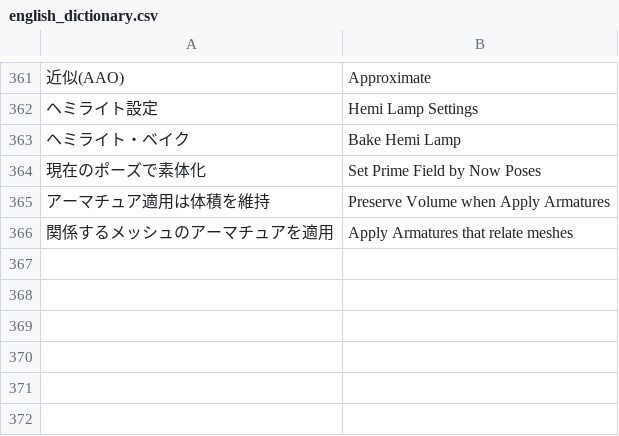
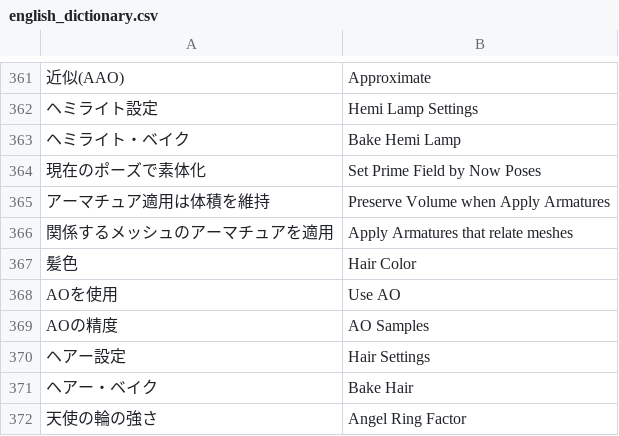
Before and after one commit to CM3D2user/Blender-CM3D2-Converter, a CSV file: CM3D2 Converter/english_dictionary.csv, drawn as a sheet; only a part is shown, gaps mark what is left out; the diff names each change by its address in the sheet, - before the commit and + after, or states it on an @@ line.

```diff
--- a/CM3D2 Converter/english_dictionary.csv
+++ b/CM3D2 Converter/english_dictionary.csv
+row 367: 髪色 | Hair Color
+row 368: AOを使用 | Use AO
+row 369: AOの精度 | AO Samples
+row 370: ヘアー設定 | Hair Settings
+row 371: ヘアー・ベイク | Bake Hair
+row 372: 天使の輪の強さ | Angel Ring Factor
```
Also changed, not shown: 3 other files.
